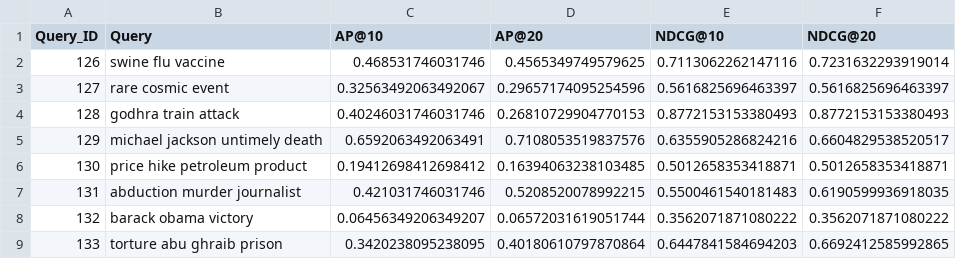
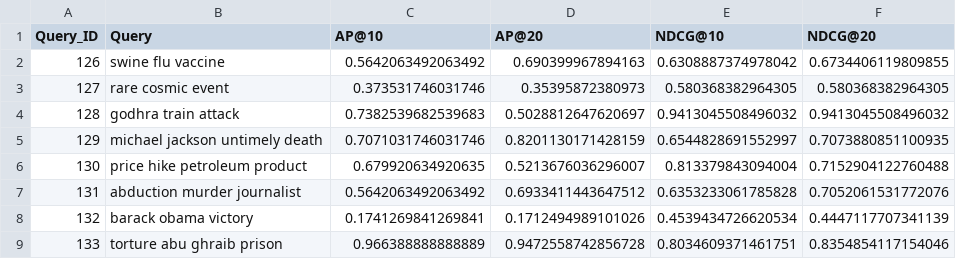
Before and after one commit to SubhamKarmakar24/IR-TermProject, a CSV file: PAT2_22_metrics_A.csv, drawn as a sheet; only a part is shown; the diff covers the shown part only.

Commit message:
Add files via upload

```diff
--- a/PAT2_22_metrics_A.csv
+++ b/PAT2_22_metrics_A.csv
@@ -1,9 +1,9 @@
 Query_ID,Query,AP@10,AP@20,NDCG@10,NDCG@20
-126,swine flu vaccine,0.468531746031746,0.4565349749579625,0.7113062262147116,0.7231632293919014
-127,rare cosmic event,0.32563492063492067,0.29657174095254596,0.5616825696463397,0.5616825696463397
-128,godhra train attack,0.40246031746031746,0.26810729904770153,0.8772153153380493,0.8772153153380493
-129,michael jackson untimely death,0.6592063492063491,0.7108053519837576,0.6355905286824216,0.6604829538520517
-130,price hike petroleum product,0.19412698412698412,0.16394063238103485,0.5012658353418871,0.5012658353418871
-131,abduction murder journalist,0.421031746031746,0.5208520078992215,0.5500461540181483,0.6190599936918035
-132,barack obama victory,0.06456349206349207,0.06572031619051744,0.3562071871080222,0.3562071871080222
-133,torture abu ghraib prison,0.3420238095238095,0.40180610797870864,0.6447841584694203,0.6692412585992865
+126,swine flu vaccine,0.5642063492063492,0.690399967894163,0.6308887374978042,0.6734406119809855
+127,rare cosmic event,0.373531746031746,0.35395872380973,0.580368382964305,0.580368382964305
+128,godhra train attack,0.7382539682539683,0.5028812647620697,0.9413045508496032,0.9413045508496032
+129,michael jackson untimely death,0.7071031746031746,0.8201130171428159,0.6544828691552997,0.7073880851100935
+130,price hike petroleum product,0.679920634920635,0.5213676036296007,0.813379843094004,0.7152904122760488
+131,abduction murder journalist,0.5642063492063492,0.6933411443647512,0.6353233061785828,0.7052061531772076
+132,barack obama victory,0.1741269841269841,0.1712494989101026,0.4539434726620534,0.4447117707341139
+133,torture abu ghraib prison,0.966388888888889,0.9472558742856728,0.8034609371461751,0.8354854117154046
```
Also changed, not shown: 1 added row, 1 removed row and 140 edited cells elsewhere in this file.
